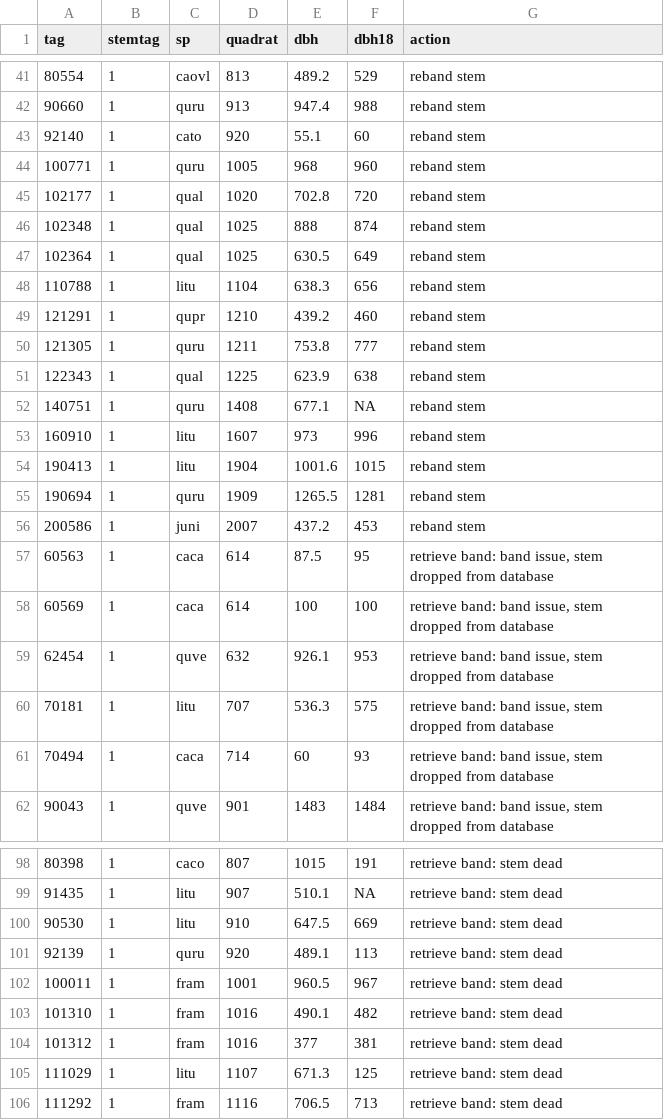
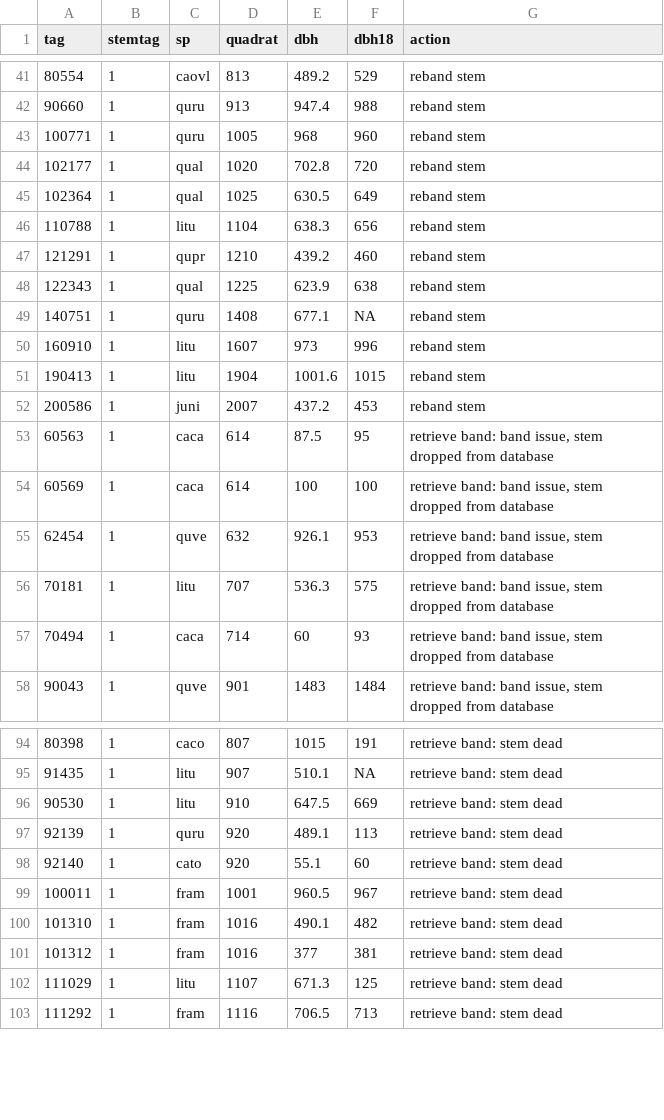
Before and after one commit to SCBI-ForestGEO/Dendrobands, a CSV file: resources/raw_data/2021/identifying_stems_with_issues/action_item_list.csv, drawn as a sheet; only a part is shown, gaps mark what is left out; removed rows and columns are numbered as before the commit, all else as after; the diff names each change by its address in the sheet, - before the commit and + after, or states it on an @@ line.

```diff
--- a/resources/raw_data/2021/identifying_stems_with_issues/action_item_list.csv
+++ b/resources/raw_data/2021/identifying_stems_with_issues/action_item_list.csv
-row 43: 92140 | 1 | cato | 920 | 55.1 | 60 | reband stem
-row 46: 102348 | 1 | qual | 1025 | 888 | 874 | reband stem
-row 50: 121305 | 1 | quru | 1211 | 753.8 | 777 | reband stem
-row 55: 190694 | 1 | quru | 1909 | 1265.5 | 1281 | reband stem
+row 98: 92140 | 1 | cato | 920 | 55.1 | 60 | retrieve band: stem dead
```
Also changed, not shown: resources/raw_data/2021/identifying_stems_with_issues/dead_marked_replace_any_issues.csv.
